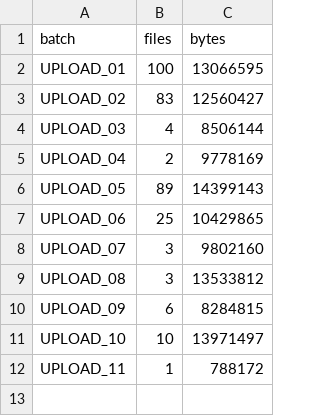
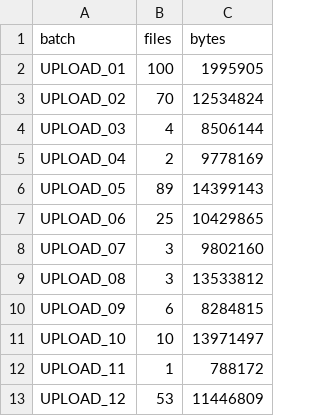
Before and after one commit to chilchiltrips-boop/zebjus-drone-simulator-lab, a CSV file: BATCH_INVENTORY.csv, drawn as a sheet.

Commit message:
Add files via upload

```diff
--- a/BATCH_INVENTORY.csv
+++ b/BATCH_INVENTORY.csv
@@ -1,4 +1,4 @@
 batch,files,bytes
-UPLOAD_01,100,13066595
-UPLOAD_02,83,12560427
+UPLOAD_01,100,1995905
+UPLOAD_02,70,12534824
 UPLOAD_03,4,8506144
@@ -12 +12,2 @@ UPLOAD_10,10,13971497
 UPLOAD_11,1,788172
+UPLOAD_12,53,11446809
```
Also changed, not shown: 12 other files.
